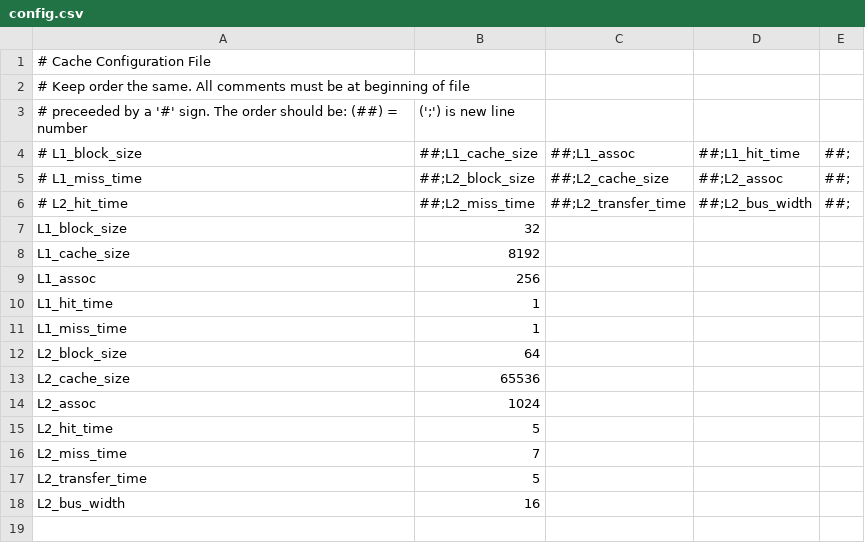
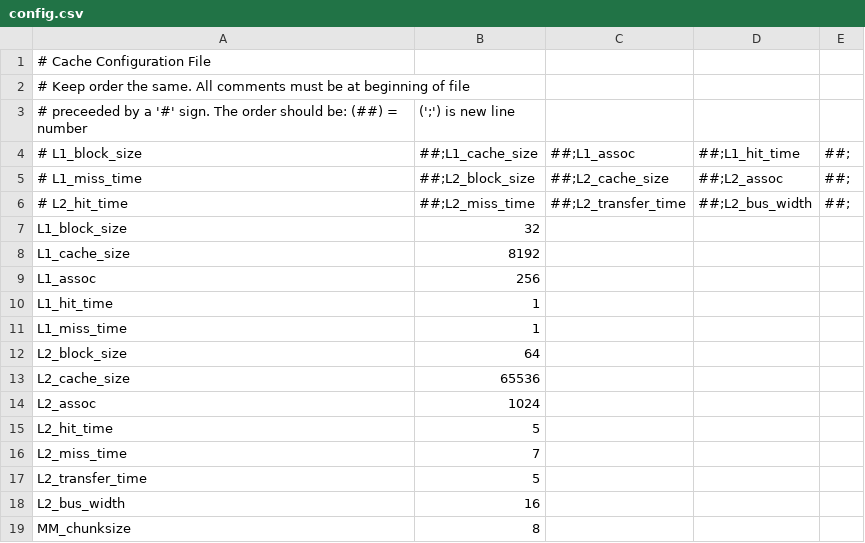
Before and after one commit to tommygebhardt/ECEN4593Cache, a CSV file: config.csv, drawn as a sheet.

```diff
--- a/config.csv
+++ b/config.csv
@@ -18 +18,2 @@ L2_transfer_time,5
 L2_bus_width,16
+MM_chunksize,8
```
Also changed, not shown: 6 other files.
